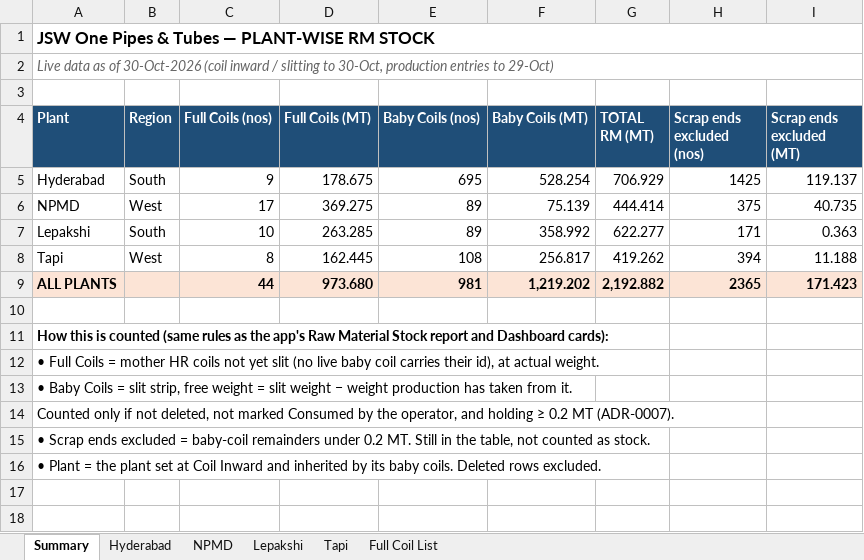
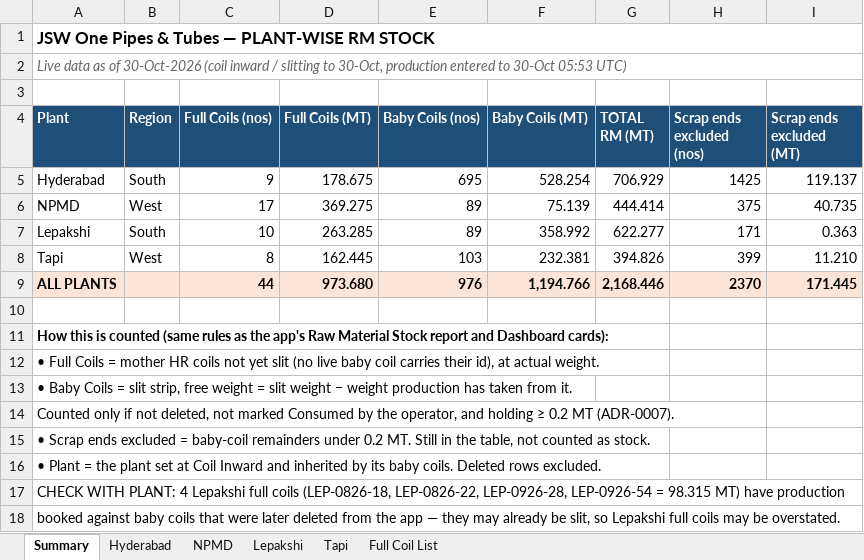
Before and after one commit to PB-TMT-ai/jsw-pipes-inventory, an Excel workbook: reports/RM-Stock-Plantwise-2026-10-30.xlsx, sheet Summary, drawn as a sheet; values as stored, in another font and other column widths than the file's, no borders; the diff names each change by its address in the sheet, - before the commit and + after, or states it on an @@ line.

```diff
--- a/reports/RM-Stock-Plantwise-2026-10-30.xlsx (sheet Summary)
+++ b/reports/RM-Stock-Plantwise-2026-10-30.xlsx (sheet Summary)
-A2 (Plant): …30-Oct, production entries to 29-Oct)
+A2 (Plant): …30-Oct, production entered to 30-Oct 05:53 UTC)
-E8 (Baby Coils (nos)): 108
+E8 (Baby Coils (nos)): 103
-F8 (Baby Coils (MT)): 256.817
+F8 (Baby Coils (MT)): 232.381
-G8 (TOTAL RM (MT)): 419.262
+G8 (TOTAL RM (MT)): 394.826
-H8 (Scrap ends excluded (nos)): 394
+H8 (Scrap ends excluded (nos)): 399
-I8 (Scrap ends excluded (MT)): 11.188
+I8 (Scrap ends excluded (MT)): 11.210
-E9 (Baby Coils (nos)): 981
+E9 (Baby Coils (nos)): 976
-F9 (Baby Coils (MT)): 1,219.202
+F9 (Baby Coils (MT)): 1,194.766
-G9 (TOTAL RM (MT)): 2,192.882
+G9 (TOTAL RM (MT)): 2,168.446
-H9 (Scrap ends excluded (nos)): 2365
+H9 (Scrap ends excluded (nos)): 2370
-I9 (Scrap ends excluded (MT)): 171.423
+I9 (Scrap ends excluded (MT)): 171.445
+row 17: CHECK WITH PLANT: 4 Lepakshi full coils (LEP-0826-18, LEP-0826-22, LEP-0926-28, LEP-0926-54 = 98.315 MT) have production
+row 18: booked against baby coils that were later deleted from the app — they may already be slit, so Lepakshi full coils may be overstated.
```
Also changed, not shown: sheet Tapi, sheet NPMD, sheet Lepakshi, sheet Full Coil List, sheet Hyderabad.
